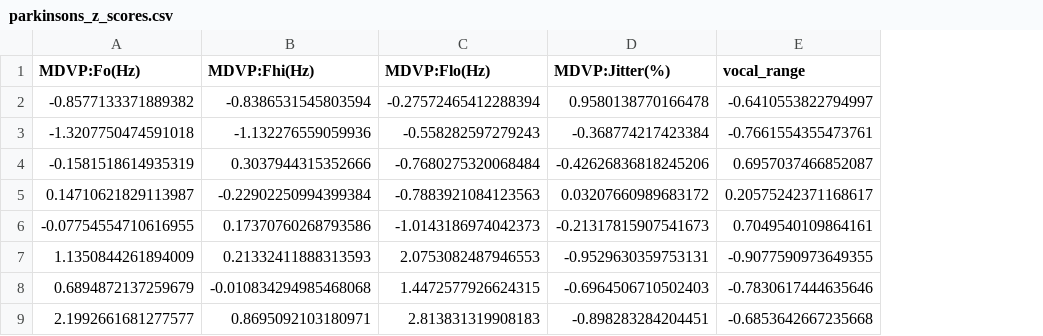
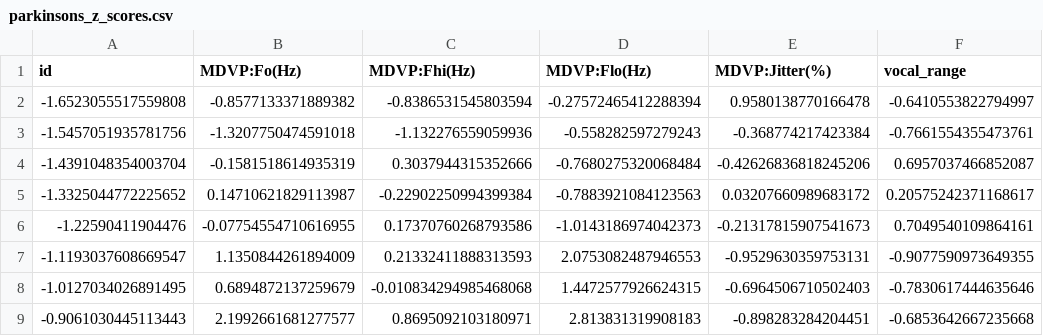
Before and after one commit to yifan-ch/sda-project, a CSV file: data/generated/parkinsons_z_scores.csv, drawn as a sheet; only a part is shown; the diff names each change by its address in the sheet, - before the commit and + after, or states it on an @@ line.

Commit message:
Chore: reworked dataclass to no longer manage data

```diff
--- a/data/generated/parkinsons_z_scores.csv
+++ b/data/generated/parkinsons_z_scores.csv
+column A (id), rows 2-9: -1.6523055517559808 | -1.5457051935781756 | -1.4391048354003704 | -1.3325044772225652 | -1.22590411904476 | -1.1193037608669547 | -1.0127034026891495 | -0.9061030445113443
```
Also changed, not shown: 7 other files.
